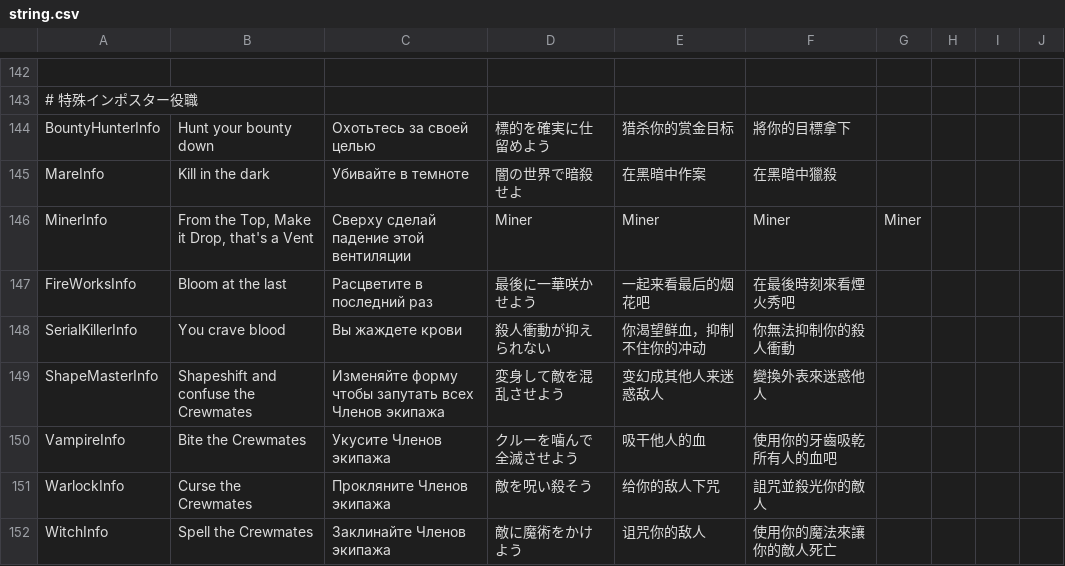
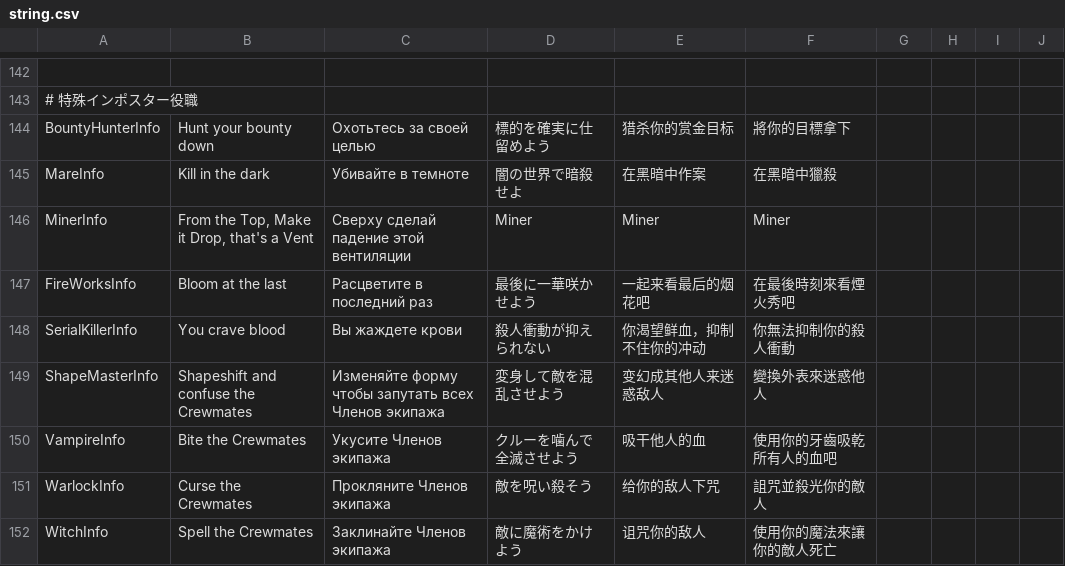
Before and after one commit to discus-sions/TownOfHost-TheOtherRoles, a CSV file: Resources/string.csv, drawn as a sheet; only a part is shown, gaps mark what is left out.

Commit message:
I hurried

```diff
--- a/Resources/string.csv
+++ b/Resources/string.csv
@@ -145,3 +145,3 @@ BountyHunterInfo,Hunt your bounty down,Охотьтесь за своей цел
 MareInfo,Kill in the dark,Убивайте в темноте,闇の世界で暗殺せよ,在黑暗中作案,在黑暗中獵殺
-MinerInfo,"From the Top, Make it Drop, that's a Vent","Сверху сделай падение этой вентиляции",Miner,Miner,Miner,Miner
+MinerInfo,"From the Top, Make it Drop, that's a Vent","Сверху сделай падение этой вентиляции",Miner,Miner,Miner
 FireWorksInfo,Bloom at the last,Расцветите в последний раз,最後に一華咲かせよう,一起来看最后的烟花吧,在最後時刻來看煙火秀吧
```
